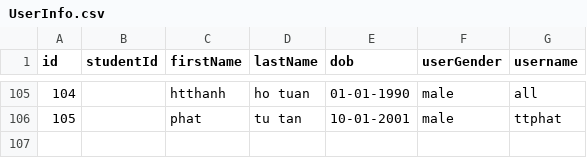
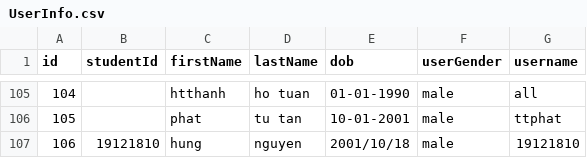
Before and after one commit to ngoccuongpvc/SCFC, a CSV file: database/UserInfo.csv, drawn as a sheet; only a part is shown, gaps mark what is left out.

```diff
--- a/database/UserInfo.csv
+++ b/database/UserInfo.csv
@@ -106 +106,2 @@ id,studentId,firstName,lastName,dob,userGender,username
 105,,phat,tu tan,10-01-2001,male,ttphat
+106,19121810,hung,nguyen,2001/10/18,male,19121810
```
Also changed, not shown: database/Account.csv, 8 other files.
